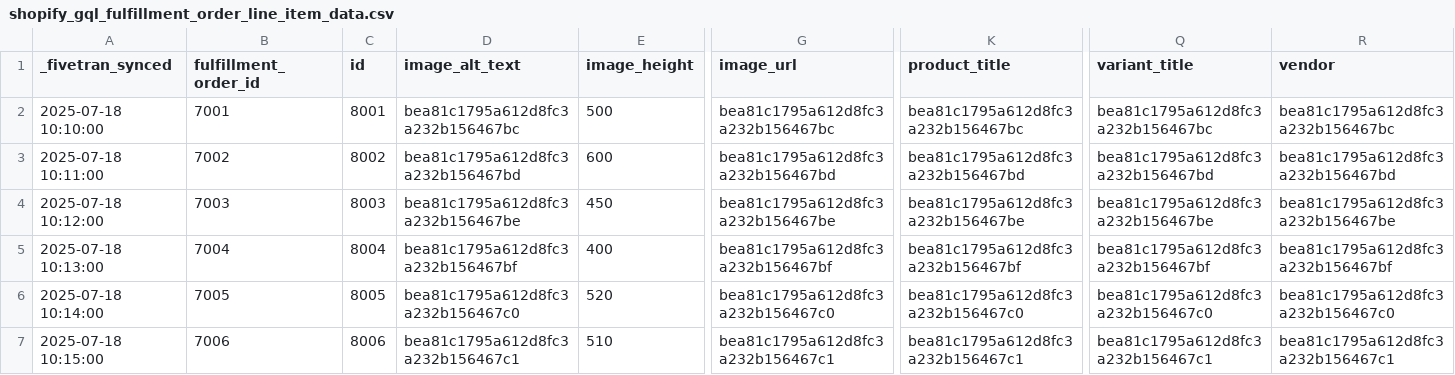
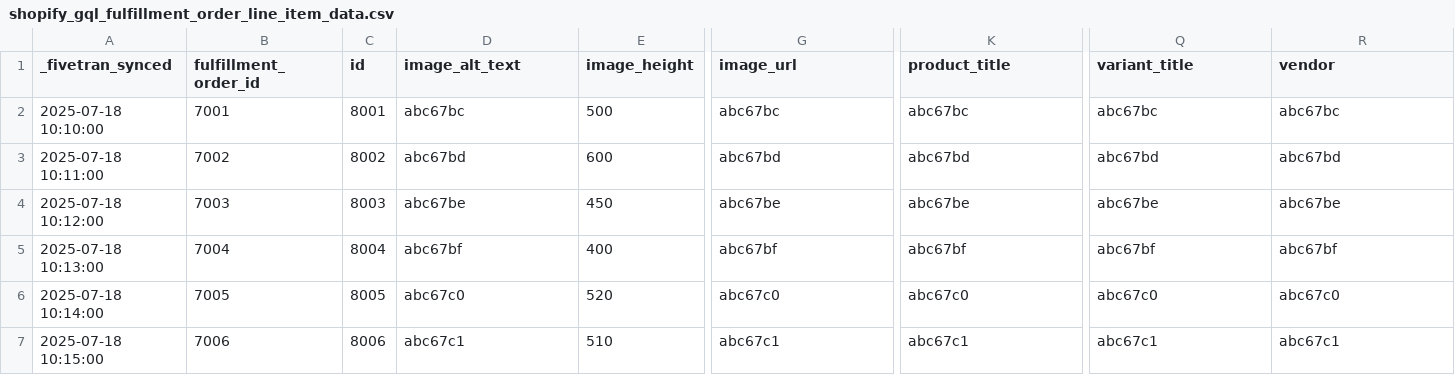
Before and after one commit to fivetran/dbt_shopify, a CSV file: integration_tests/seeds/shopify_gql_fulfillment_order_line_item_data.csv, drawn as a sheet; only a part is shown, gaps mark what is left out; the diff covers the shown part only; the diff names each change by its address in the sheet, - before the commit and + after, or states it on an @@ line.

```diff
--- a/integration_tests/seeds/shopify_gql_fulfillment_order_line_item_data.csv
+++ b/integration_tests/seeds/shopify_gql_fulfillment_order_line_item_data.csv
-D2 (image_alt_text): bea81c1795a612d8fc3a232b156467bc
+D2 (image_alt_text): abc67bc
-G2 (image_url): bea81c1795a612d8fc3a232b156467bc
+G2 (image_url): abc67bc
-K2 (product_title): bea81c1795a612d8fc3a232b156467bc
+K2 (product_title): abc67bc
-Q2 (variant_title): bea81c1795a612d8fc3a232b156467bc
+Q2 (variant_title): abc67bc
-R2 (vendor): bea81c1795a612d8fc3a232b156467bc
+R2 (vendor): abc67bc
-D3 (image_alt_text): bea81c1795a612d8fc3a232b156467bd
+D3 (image_alt_text): abc67bd
-G3 (image_url): bea81c1795a612d8fc3a232b156467bd
+G3 (image_url): abc67bd
-K3 (product_title): bea81c1795a612d8fc3a232b156467bd
+K3 (product_title): abc67bd
-Q3 (variant_title): bea81c1795a612d8fc3a232b156467bd
+Q3 (variant_title): abc67bd
-R3 (vendor): bea81c1795a612d8fc3a232b156467bd
+R3 (vendor): abc67bd
-D4 (image_alt_text): bea81c1795a612d8fc3a232b156467be
+D4 (image_alt_text): abc67be
-G4 (image_url): bea81c1795a612d8fc3a232b156467be
+G4 (image_url): abc67be
-K4 (product_title): bea81c1795a612d8fc3a232b156467be
+K4 (product_title): abc67be
-Q4 (variant_title): bea81c1795a612d8fc3a232b156467be
+Q4 (variant_title): abc67be
-R4 (vendor): bea81c1795a612d8fc3a232b156467be
+R4 (vendor): abc67be
-D5 (image_alt_text): bea81c1795a612d8fc3a232b156467bf
+D5 (image_alt_text): abc67bf
-G5 (image_url): bea81c1795a612d8fc3a232b156467bf
+G5 (image_url): abc67bf
-K5 (product_title): bea81c1795a612d8fc3a232b156467bf
+K5 (product_title): abc67bf
-Q5 (variant_title): bea81c1795a612d8fc3a232b156467bf
+Q5 (variant_title): abc67bf
-R5 (vendor): bea81c1795a612d8fc3a232b156467bf
+R5 (vendor): abc67bf
-D6 (image_alt_text): bea81c1795a612d8fc3a232b156467c0
+D6 (image_alt_text): abc67c0
-G6 (image_url): bea81c1795a612d8fc3a232b156467c0
+G6 (image_url): abc67c0
-K6 (product_title): bea81c1795a612d8fc3a232b156467c0
+K6 (product_title): abc67c0
-Q6 (variant_title): bea81c1795a612d8fc3a232b156467c0
+Q6 (variant_title): abc67c0
-R6 (vendor): bea81c1795a612d8fc3a232b156467c0
+R6 (vendor): abc67c0
-D7 (image_alt_text): bea81c1795a612d8fc3a232b156467c1
+D7 (image_alt_text): abc67c1
-G7 (image_url): bea81c1795a612d8fc3a232b156467c1
+G7 (image_url): abc67c1
-K7 (product_title): bea81c1795a612d8fc3a232b156467c1
+K7 (product_title): abc67c1
-Q7 (variant_title): bea81c1795a612d8fc3a232b156467c1
+Q7 (variant_title): abc67c1
-R7 (vendor): bea81c1795a612d8fc3a232b156467c1
+R7 (vendor): abc67c1
```
Also changed, not shown: 20 edited cells elsewhere in this file, integration_tests/seeds/shopify_gql_abandoned_checkout_data.csv, integration_tests/seeds/shopify_gql_customer_address_data.csv, 38 other files.
